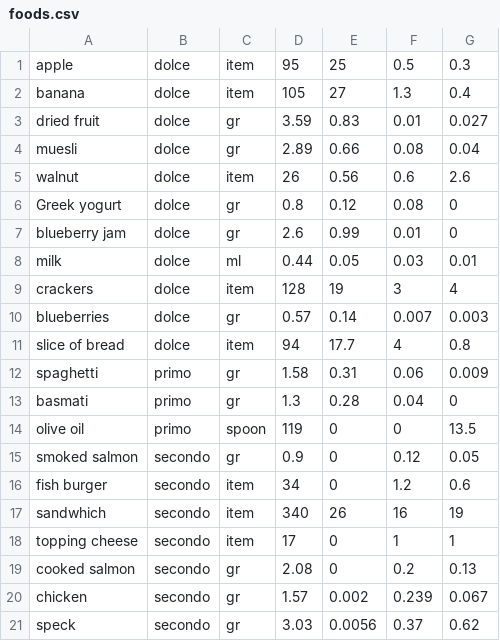
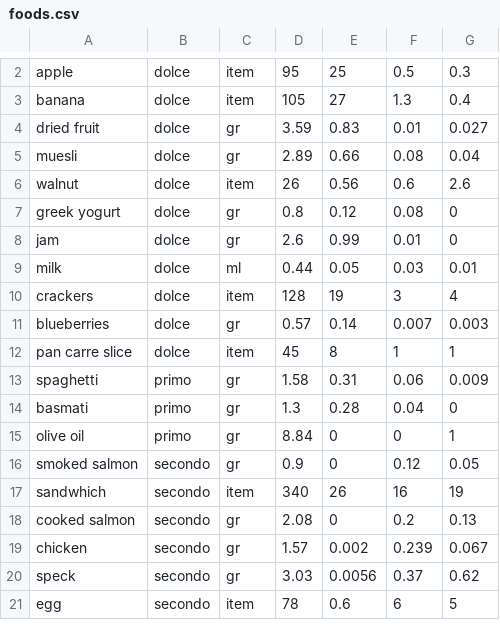
Before and after one commit to LucaMarconato/weekly_diet, a CSV file: utils/foods.csv, drawn as a sheet; only a part is shown, gaps mark what is left out; the shorter side is filled out with more unchanged rows; the diff covers the shown part only.

```diff
--- a/utils/foods.csv
+++ b/utils/foods.csv
@@ -5,4 +6,4 @@ muesli,dolce,gr,2.89,0.66,0.08,0.04
 walnut,dolce,item,26,0.56,0.6,2.6
-Greek yogurt,dolce,gr,0.8,0.12,0.08,0
-blueberry jam,dolce,gr,2.6,0.99,0.01,0
+greek yogurt,dolce,gr,0.8,0.12,0.08,0
+jam,dolce,gr,2.6,0.99,0.01,0
 milk,dolce,ml,0.44,0.05,0.03,0.01
@@ -10,10 +11,8 @@ crackers,dolce,item,128,19,3,4
 blueberries,dolce,gr,0.57,0.14,0.007,0.003
-slice of bread,dolce,item,94,17.7,4,0.8
+pan carre slice,dolce,item,45,8,1,1
 spaghetti,primo,gr,1.58,0.31,0.06,0.009
 basmati,primo,gr,1.3,0.28,0.04,0
-olive oil,primo,spoon,119,0,0,13.5
+olive oil,primo,gr,8.84,0,0,1
 smoked salmon,secondo,gr,0.9,0,0.12,0.05
-fish burger,secondo,item,34,0,1.2,0.6
 sandwhich,secondo,item,340,26,16,19
-topping cheese,secondo,item,17,0,1,1
 cooked salmon,secondo,gr,2.08,0,0.2,0.13
```
Also changed, not shown: 13 added rows and 1 edited cell elsewhere in this file, 13 other files.
